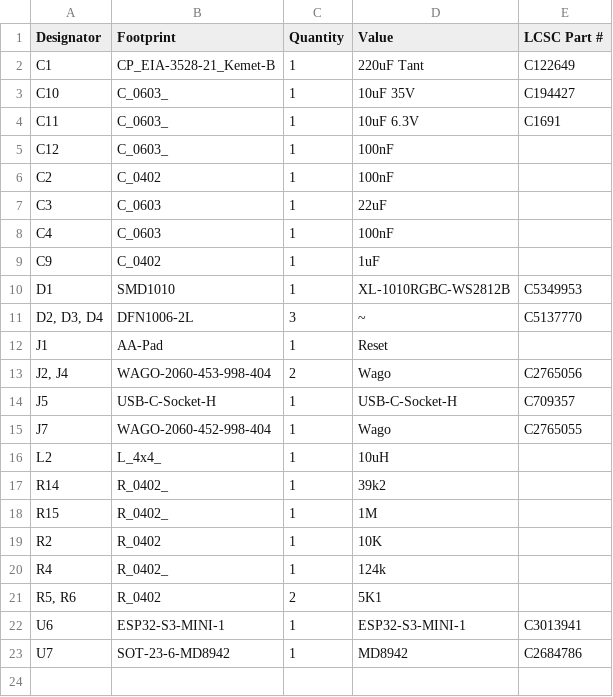
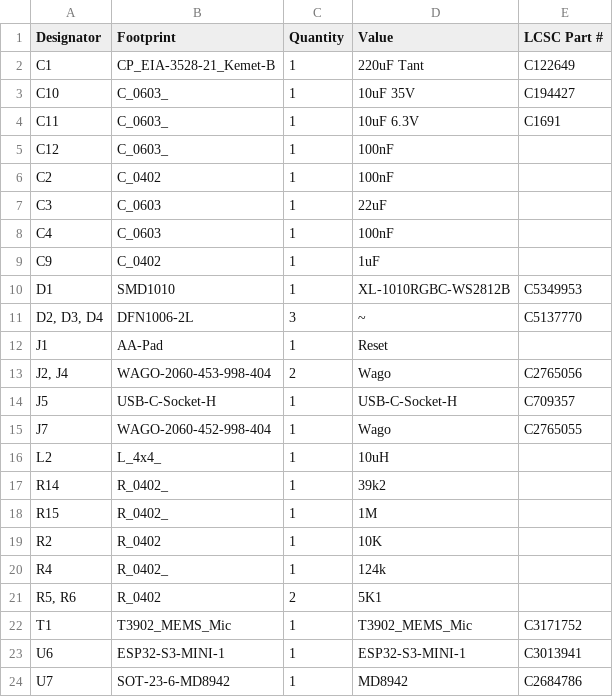
Before and after one commit to revk/ESP32-LED, a CSV file: PCB/LEDx2/production/bom.csv, drawn as a sheet.

```diff
--- a/PCB/LEDx2/production/bom.csv
+++ b/PCB/LEDx2/production/bom.csv
@@ -21,2 +21,3 @@ R4,R_0402_,1,124k,
 "R5, R6",R_0402,2,5K1,
+T1,T3902_MEMS_Mic,1,T3902_MEMS_Mic,C3171752
 U6,ESP32-S3-MINI-1,1,ESP32-S3-MINI-1,C3013941
```
Also changed, not shown: PCB/LEDx2/production/positions.csv, 5 other files.
